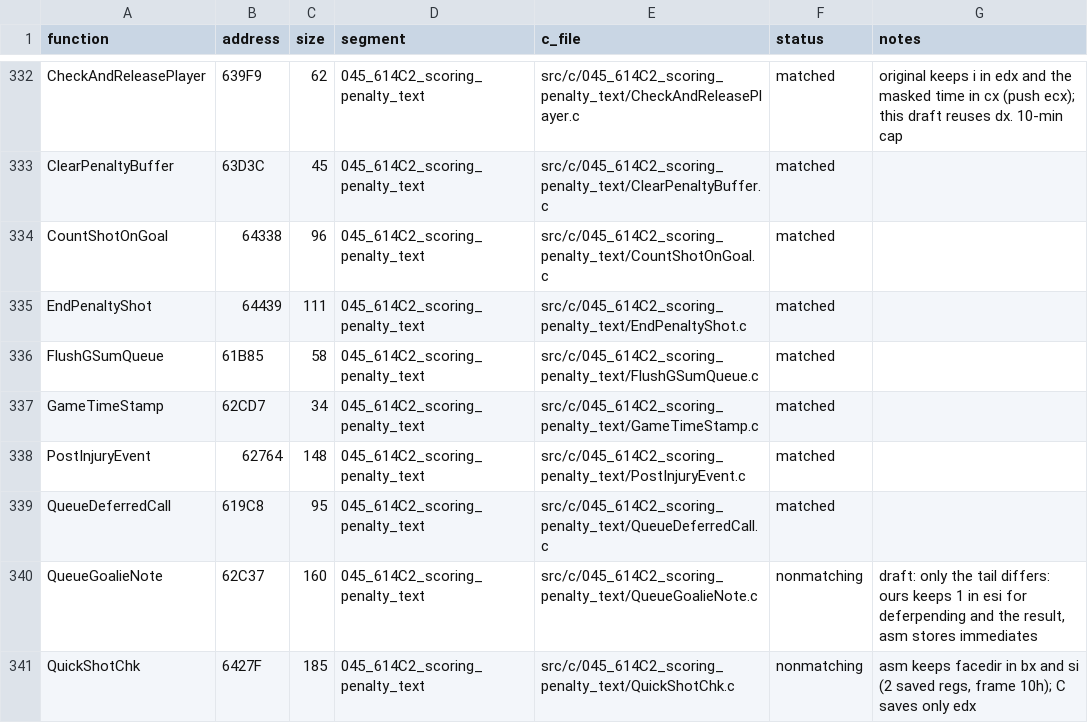
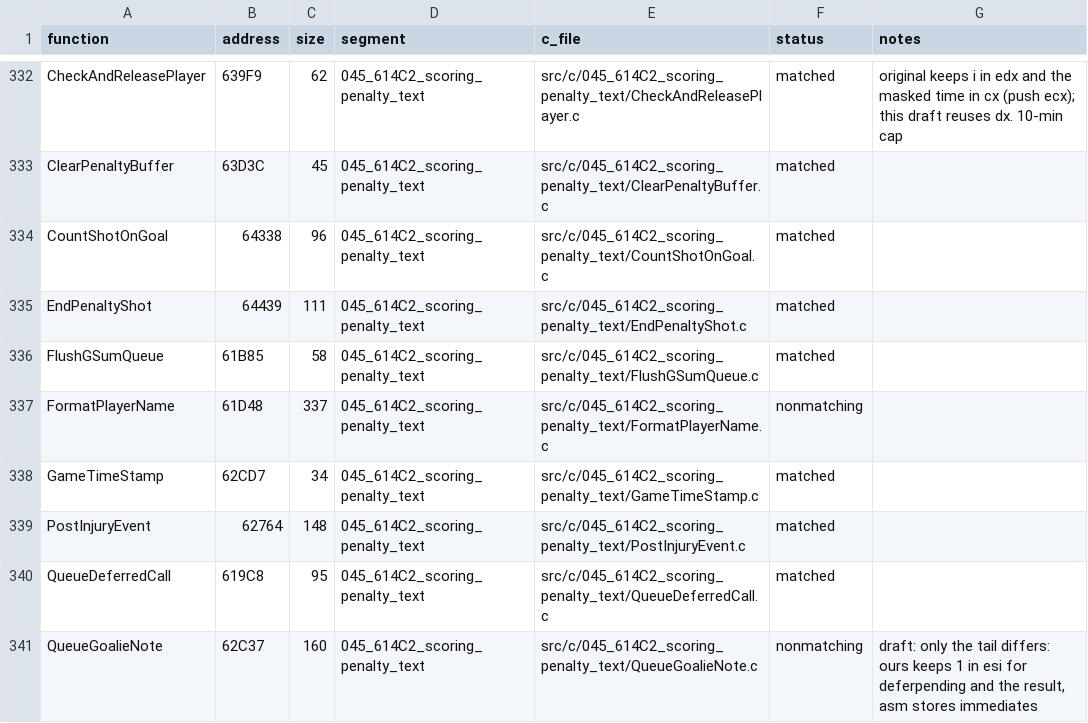
Before and after one commit to abdulahmad/NHL95PC, a CSV file: tools/c_functions.csv, drawn as a sheet; only a part is shown, gaps mark what is left out; the shorter side is filled out with more unchanged rows.

Commit message:
C: FormatPlayerName draft; HANDOFF: breadth pass 3

```diff
--- a/tools/c_functions.csv
+++ b/tools/c_functions.csv
@@ -336,2 +336,3 @@ EndPenaltyShot,64439,111,045_614C2_scoring_penalty_text,src/c/045_614C2_scoring_
 FlushGSumQueue,61B85,58,045_614C2_scoring_penalty_text,src/c/045_614C2_scoring_penalty_text/FlushGSumQueue.c,matched,
+FormatPlayerName,61D48,337,045_614C2_scoring_penalty_text,src/c/045_614C2_scoring_penalty_text/FormatPlayerName.c,nonmatching,
 GameTimeStamp,62CD7,34,045_614C2_scoring_penalty_text,src/c/045_614C2_scoring_penalty_text/GameTimeStamp.c,matched,
```
Also changed, not shown: 5 other files.
